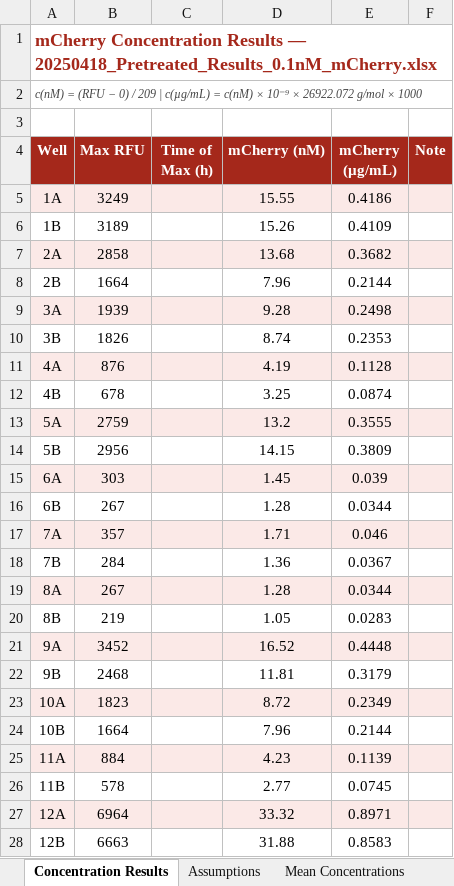
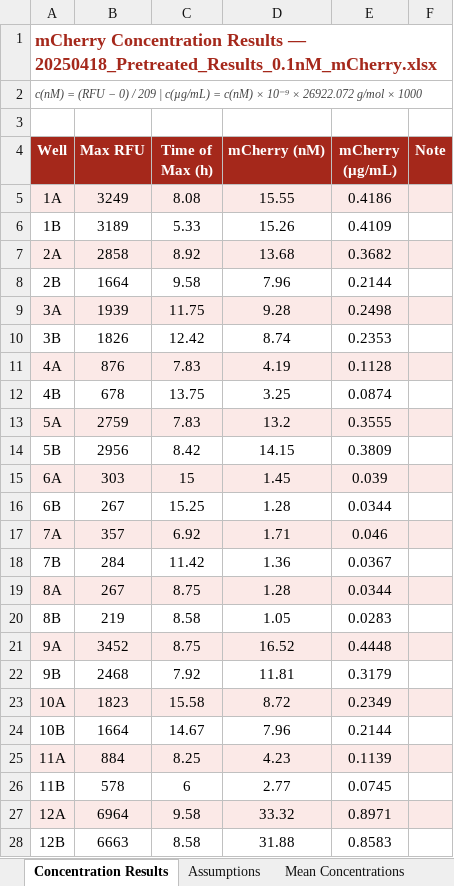
Before and after one commit to DanelonLab/Active-learning-for-PURE-optimization, an Excel workbook: Supplementary Data/MSG1.1_optimization/Figure_6/Round_1/0.1 nM/mCherry/Round_1_0.1nM__mCherry_concentration.xlsx, sheet Concentration Results, drawn as a sheet; only a part is shown; values as stored, in another font and other column widths than the file's, no borders; the diff covers the shown part only; the diff names each change by its address in the sheet, - before the commit and + after, or states it on an @@ line.

```diff
--- a/Supplementary Data/MSG1.1_optimization/Figure_6/Round_1/0.1 nM/mCherry/Round_1_0.1nM__mCherry_concentration.xlsx (sheet Concentration Results)
+++ b/Supplementary Data/MSG1.1_optimization/Figure_6/Round_1/0.1 nM/mCherry/Round_1_0.1nM__mCherry_concentration.xlsx (sheet Concentration Results)
-C5 (Time of Max (h)): (empty)
+C5 (Time of Max (h)): 8.08
-C6 (Time of Max (h)): (empty)
+C6 (Time of Max (h)): 5.33
-C7 (Time of Max (h)): (empty)
+C7 (Time of Max (h)): 8.92
-C8 (Time of Max (h)): (empty)
+C8 (Time of Max (h)): 9.58
-C9 (Time of Max (h)): (empty)
+C9 (Time of Max (h)): 11.75
-C10 (Time of Max (h)): (empty)
+C10 (Time of Max (h)): 12.42
-C11 (Time of Max (h)): (empty)
+C11 (Time of Max (h)): 7.83
-C12 (Time of Max (h)): (empty)
+C12 (Time of Max (h)): 13.75
-C13 (Time of Max (h)): (empty)
+C13 (Time of Max (h)): 7.83
-C14 (Time of Max (h)): (empty)
+C14 (Time of Max (h)): 8.42
-C15 (Time of Max (h)): (empty)
+C15 (Time of Max (h)): 15
-C16 (Time of Max (h)): (empty)
+C16 (Time of Max (h)): 15.25
-C17 (Time of Max (h)): (empty)
+C17 (Time of Max (h)): 6.92
-C18 (Time of Max (h)): (empty)
+C18 (Time of Max (h)): 11.42
-C19 (Time of Max (h)): (empty)
+C19 (Time of Max (h)): 8.75
-C20 (Time of Max (h)): (empty)
+C20 (Time of Max (h)): 8.58
-C21 (Time of Max (h)): (empty)
+C21 (Time of Max (h)): 8.75
-C22 (Time of Max (h)): (empty)
+C22 (Time of Max (h)): 7.92
-C23 (Time of Max (h)): (empty)
+C23 (Time of Max (h)): 15.58
-C24 (Time of Max (h)): (empty)
+C24 (Time of Max (h)): 14.67
-C25 (Time of Max (h)): (empty)
+C25 (Time of Max (h)): 8.25
-C26 (Time of Max (h)): (empty)
+C26 (Time of Max (h)): 6
-C27 (Time of Max (h)): (empty)
+C27 (Time of Max (h)): 9.58
-C28 (Time of Max (h)): (empty)
+C28 (Time of Max (h)): 8.58
```
Also changed, not shown: 44 edited cells elsewhere in this sheet, sheet Mean Concentrations, Supplementary Data/MSG1.1_optimization/Figure_6/Round_2/0.1 nM/mCherry/Round_2_0.1nM_mCherry_concentration.xlsx, Supplementary Data/MSG1.1_optimization/Figure_6/Round_2/1 nM/mCherry/Round_2_1nM_mCherry_concentration.xlsx, 15 other files.
